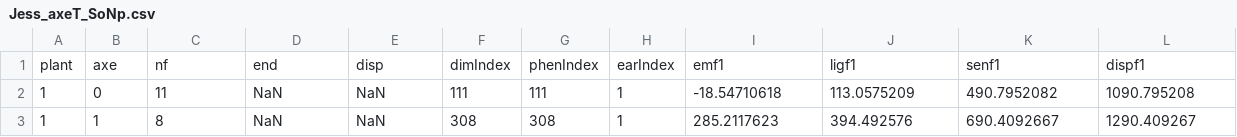
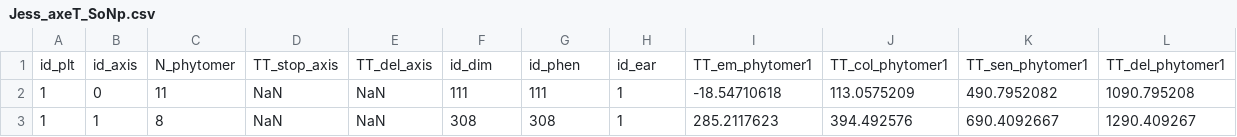
Before and after one commit to openalea-incubator/adel, a CSV file: adel/data/Jess_axeT_SoNp.csv, drawn as a sheet; only a part is shown; removed rows and columns are numbered as before the commit, all else as after; the diff names each change by its address in the sheet, - before the commit and + after, or states it on an @@ line.

```diff
--- a/adel/data/Jess_axeT_SoNp.csv
+++ b/adel/data/Jess_axeT_SoNp.csv
-row 1: plant | axe | nf | end | disp | dimIndex | phenIndex | earIndex | emf1 | ligf1 | senf1 | dispf1
+row 1: id_plt | id_axis | N_phytomer | TT_stop_axis | TT_del_axis | id_dim | id_phen | id_ear | TT_em_phytomer1 | TT_col_phytomer1 | TT_sen_phytomer1 | TT_del_phytomer1
```
Also changed, not shown: adel/data/Inputdim_SoNp_to_fit.csv, adel/data/Jess_dimT_SoNp_bis.csv, 4 other files.
